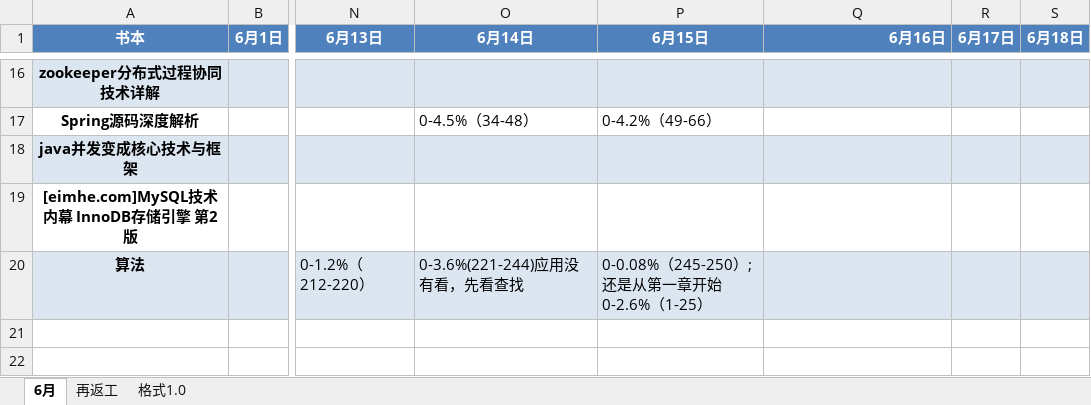
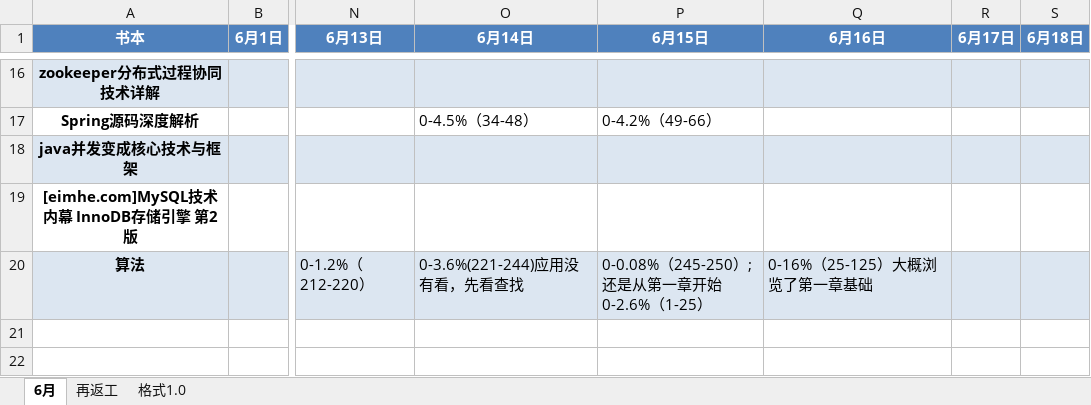
Before and after one commit to jianglong161/-, an Excel workbook: 书单-2017.xlsx, sheet 6月, drawn as a sheet; only a part is shown, gaps mark what is left out; values as stored, in another font and other column widths than the file's, no borders; the diff names each change by its address in the sheet, - before the commit and + after, or states it on an @@ line.

Commit message:
““更新书单进度-算法第一章基础大概了浏览一遍

```diff
--- a/书单-2017.xlsx (sheet 6月)
+++ b/书单-2017.xlsx (sheet 6月)
-Q1 alignment: right
+Q1 alignment: center
-Q20 (6月16日): (empty)
+Q20 (6月16日): 0-16%（25-125）大概浏览了第一章基础
```
